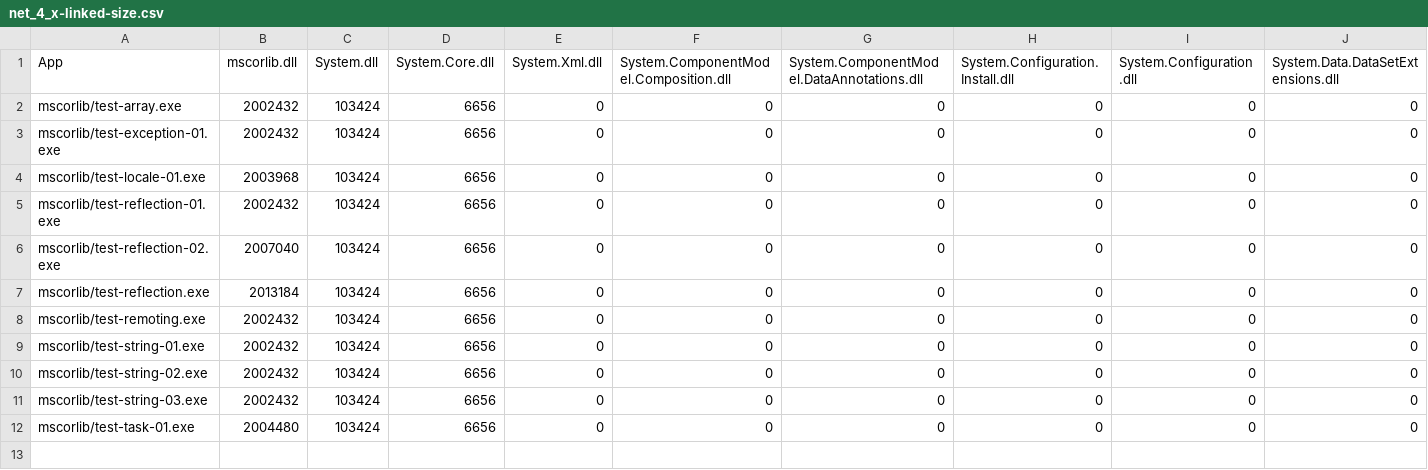
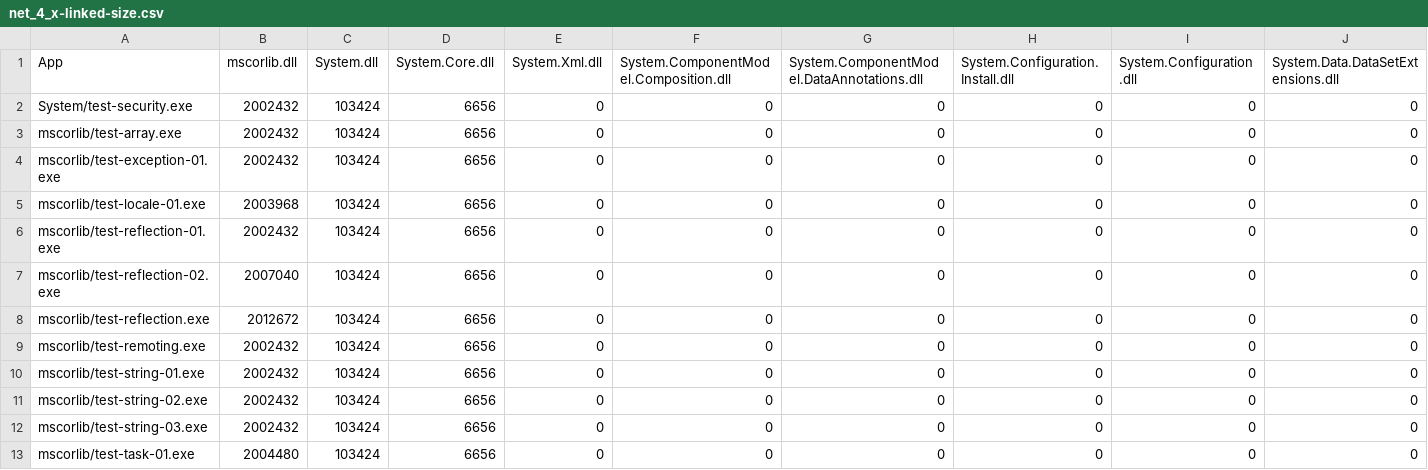
Before and after one commit to mono/mono, a CSV file: mcs/tools/linker/net_4_x-linked-size.csv, drawn as a sheet; only a part is shown; addresses are those after the commit; rows hold the shown columns only; the diff names each change by its address in the sheet, - before the commit and + after, or states it on an @@ line.

Commit message:
[bcl] Update BCL Linked Size

```diff
--- a/mcs/tools/linker/net_4_x-linked-size.csv
+++ b/mcs/tools/linker/net_4_x-linked-size.csv
+row 2: System/test-security.exe | 2002432 | 103424 | 6656 | 0 | 0 | 0 | 0 | 0 | 0
-B8 (mscorlib.dll): 2013184
+B8 (mscorlib.dll): 2012672
```
Also changed, not shown: mcs/tools/linker/monodroid-linked-size.csv, mcs/tools/linker/monotouch-linked-size.csv, 1 other file.
